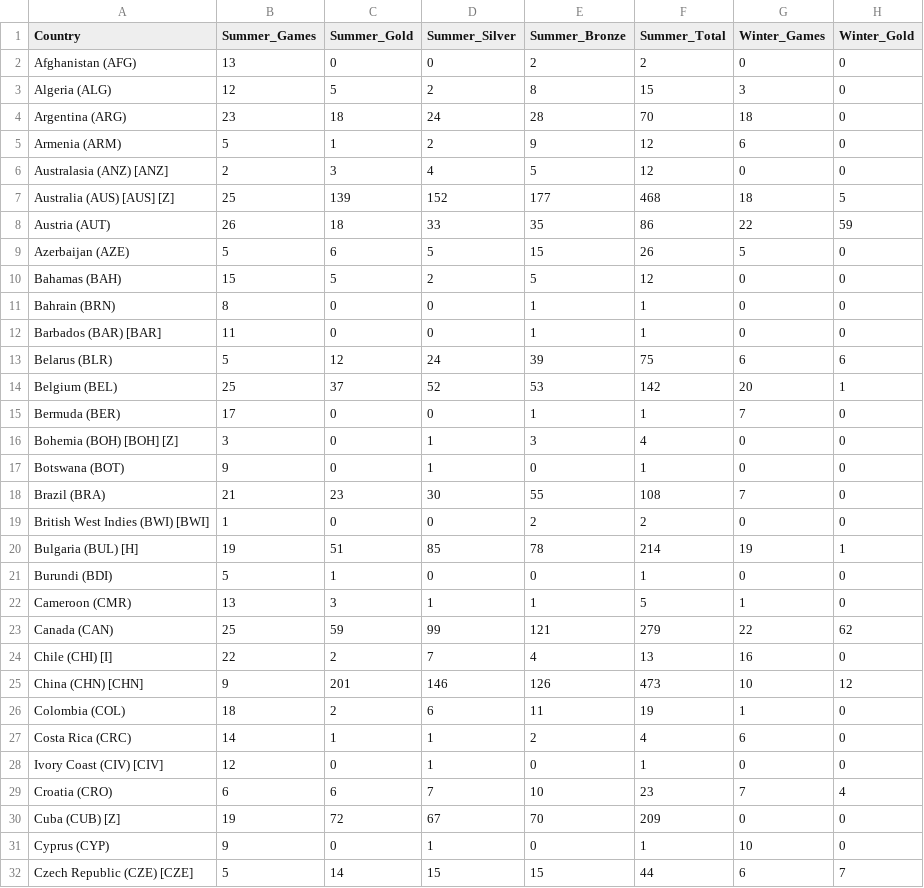
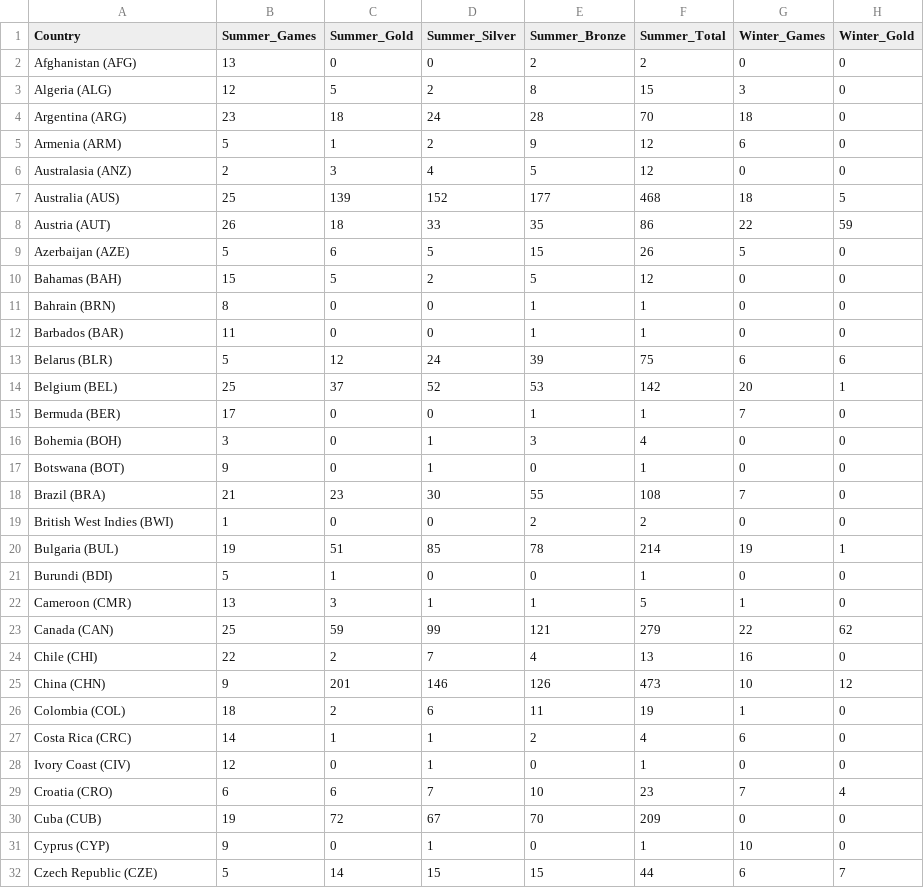
Before and after one commit to Blazz-C/Test, a CSV file: olympics_cleaned.csv, drawn as a sheet; only a part is shown; the diff covers the shown part only; the diff names each change by its address in the sheet, - before the commit and + after, or states it on an @@ line.

```diff
--- a/olympics_cleaned.csv
+++ b/olympics_cleaned.csv
-A6 (Country): Australasia (ANZ) [ANZ]
+A6 (Country): Australasia (ANZ)
-A7 (Country): Australia (AUS) [AUS] [Z]
+A7 (Country): Australia (AUS)
-A12 (Country): Barbados (BAR) [BAR]
+A12 (Country): Barbados (BAR)
-A16 (Country): Bohemia (BOH) [BOH] [Z]
+A16 (Country): Bohemia (BOH)
-A19 (Country): British West Indies (BWI) [BWI]
+A19 (Country): British West Indies (BWI)
-A20 (Country): Bulgaria (BUL) [H]
+A20 (Country): Bulgaria (BUL)
-A24 (Country): Chile (CHI) [I]
+A24 (Country): Chile (CHI)
-A25 (Country): China (CHN) [CHN]
+A25 (Country): China (CHN)
-A28 (Country): Ivory Coast (CIV) [CIV]
+A28 (Country): Ivory Coast (CIV)
-A30 (Country): Cuba (CUB) [Z]
+A30 (Country): Cuba (CUB)
-A32 (Country): Czech Republic (CZE) [CZE]
+A32 (Country): Czech Republic (CZE)
```
Also changed, not shown: 46 edited cells elsewhere in this file, 1 other file.
